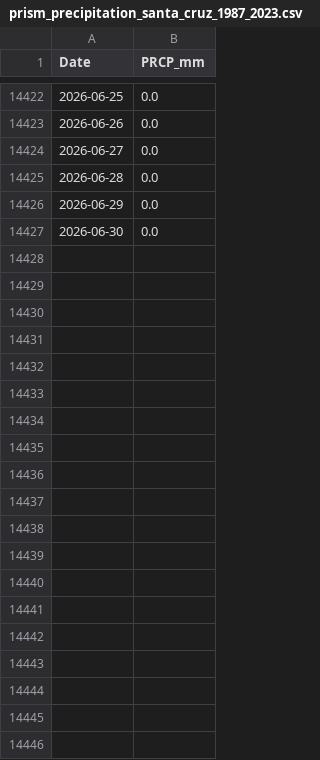
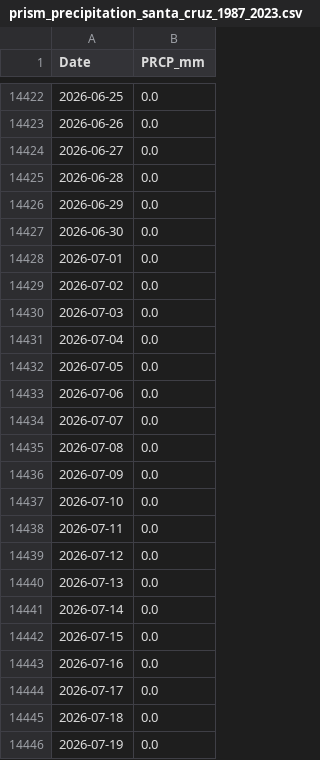
Before and after one commit to AntonioAPDL/antonio-aguirre.github.io, a CSV file: prism_precipitation_santa_cruz_1987_2023.csv, drawn as a sheet; only a part is shown, gaps mark what is left out; the diff covers the shown part only; the diff names each change by its address in the sheet, - before the commit and + after, or states it on an @@ line.

```diff
--- a/prism_precipitation_santa_cruz_1987_2023.csv
+++ b/prism_precipitation_santa_cruz_1987_2023.csv
+row 14428: 2026-07-01 | 0.0
+row 14429: 2026-07-02 | 0.0
+row 14430: 2026-07-03 | 0.0
+row 14431: 2026-07-04 | 0.0
+row 14432: 2026-07-05 | 0.0
+row 14433: 2026-07-06 | 0.0
+row 14434: 2026-07-07 | 0.0
+row 14435: 2026-07-08 | 0.0
+row 14436: 2026-07-09 | 0.0
+row 14437: 2026-07-10 | 0.0
+row 14438: 2026-07-11 | 0.0
+row 14439: 2026-07-12 | 0.0
+row 14440: 2026-07-13 | 0.0
+row 14441: 2026-07-14 | 0.0
+row 14442: 2026-07-15 | 0.0
+row 14443: 2026-07-16 | 0.0
+row 14444: 2026-07-17 | 0.0
+row 14445: 2026-07-18 | 0.0
+row 14446: 2026-07-19 | 0.0
```
Also changed, not shown: 12 added rows and 7 edited cells elsewhere in this file, climate_daily_ppt_soil.csv, climate_series_status.csv, 2 other files.
